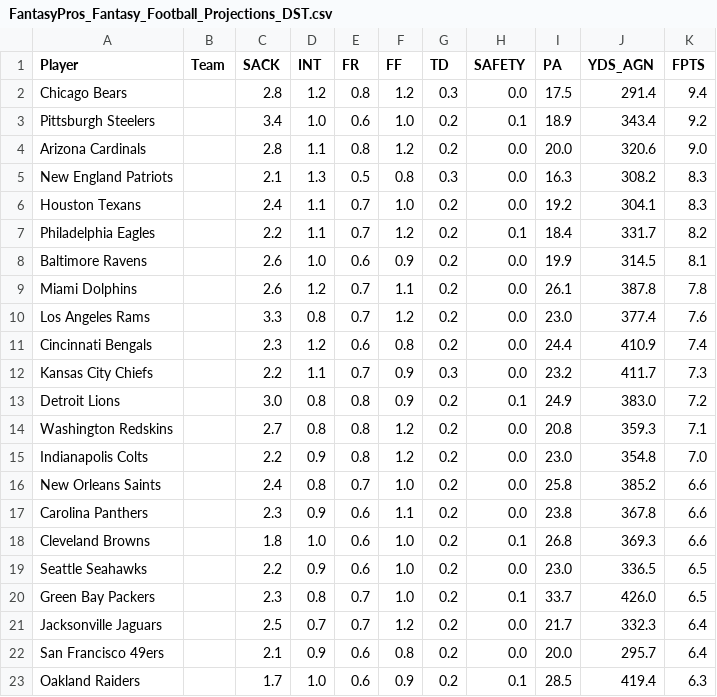
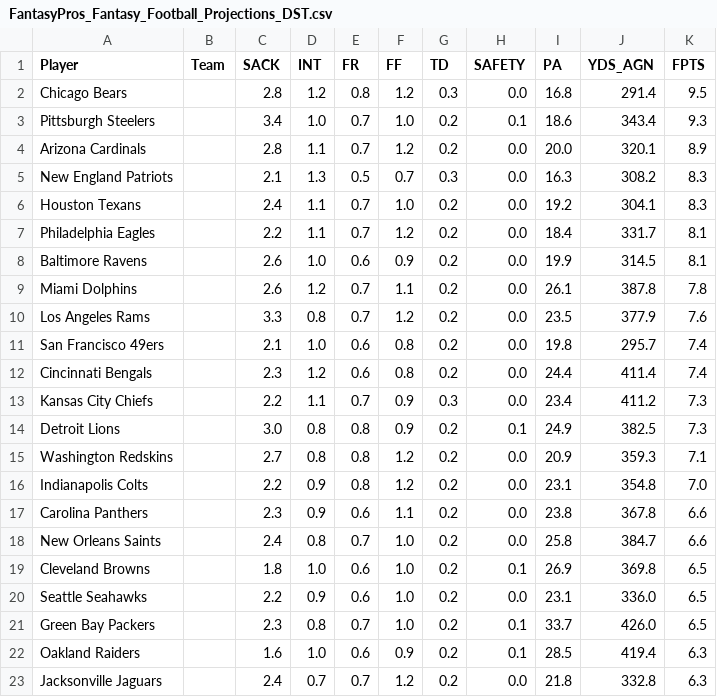
Before and after one commit to andrewrandall/draftkings, a CSV file: Data/w8/FantasyPros_Fantasy_Football_Projections_DST.csv, drawn as a sheet; only a part is shown; the diff covers the shown part only.

```diff
--- a/Data/w8/FantasyPros_Fantasy_Football_Projections_DST.csv
+++ b/Data/w8/FantasyPros_Fantasy_Football_Projections_DST.csv
@@ -1,23 +1,23 @@
 "Player","Team","SACK","INT","FR","FF","TD","SAFETY","PA","YDS_AGN","FPTS"
-"Chicago Bears","","2.8","1.2","0.8","1.2","0.3","0.0","17.5","291.4","9.4"
-"Pittsburgh Steelers","","3.4","1.0","0.6","1.0","0.2","0.1","18.9","343.4","9.2"
-"Arizona Cardinals","","2.8","1.1","0.8","1.2","0.2","0.0","20.0","320.6","9.0"
-"New England Patriots","","2.1","1.3","0.5","0.8","0.3","0.0","16.3","308.2","8.3"
+"Chicago Bears","","2.8","1.2","0.8","1.2","0.3","0.0","16.8","291.4","9.5"
+"Pittsburgh Steelers","","3.4","1.0","0.7","1.0","0.2","0.1","18.6","343.4","9.3"
+"Arizona Cardinals","","2.8","1.1","0.7","1.2","0.2","0.0","20.0","320.1","8.9"
+"New England Patriots","","2.1","1.3","0.5","0.7","0.3","0.0","16.3","308.2","8.3"
 "Houston Texans","","2.4","1.1","0.7","1.0","0.2","0.0","19.2","304.1","8.3"
-"Philadelphia Eagles","","2.2","1.1","0.7","1.2","0.2","0.1","18.4","331.7","8.2"
+"Philadelphia Eagles","","2.2","1.1","0.7","1.2","0.2","0.0","18.4","331.7","8.1"
 "Baltimore Ravens","","2.6","1.0","0.6","0.9","0.2","0.0","19.9","314.5","8.1"
 "Miami Dolphins","","2.6","1.2","0.7","1.1","0.2","0.0","26.1","387.8","7.8"
-"Los Angeles Rams","","3.3","0.8","0.7","1.2","0.2","0.0","23.0","377.4","7.6"
-"Cincinnati Bengals","","2.3","1.2","0.6","0.8","0.2","0.0","24.4","410.9","7.4"
-"Kansas City Chiefs","","2.2","1.1","0.7","0.9","0.3","0.0","23.2","411.7","7.3"
-"Detroit Lions","","3.0","0.8","0.8","0.9","0.2","0.1","24.9","383.0","7.2"
-"Washington Redskins","","2.7","0.8","0.8","1.2","0.2","0.0","20.8","359.3","7.1"
-"Indianapolis Colts","","2.2","0.9","0.8","1.2","0.2","0.0","23.0","354.8","7.0"
-"New Orleans Saints","","2.4","0.8","0.7","1.0","0.2","0.0","25.8","385.2","6.6"
+"Los Angeles Rams","","3.3","0.8","0.7","1.2","0.2","0.0","23.5","377.9","7.6"
+"San Francisco 49ers","","2.1","1.0","0.6","0.8","0.2","0.0","19.8","295.7","7.4"
+"Cincinnati Bengals","","2.3","1.2","0.6","0.8","0.2","0.0","24.4","411.4","7.4"
+"Kansas City Chiefs","","2.2","1.1","0.7","0.9","0.3","0.0","23.4","411.2","7.3"
+"Detroit Lions","","3.0","0.8","0.8","0.9","0.2","0.1","24.9","382.5","7.3"
+"Washington Redskins","","2.7","0.8","0.8","1.2","0.2","0.0","20.9","359.3","7.1"
+"Indianapolis Colts","","2.2","0.9","0.8","1.2","0.2","0.0","23.1","354.8","7.0"
 "Carolina Panthers","","2.3","0.9","0.6","1.1","0.2","0.0","23.8","367.8","6.6"
-"Cleveland Browns","","1.8","1.0","0.6","1.0","0.2","0.1","26.8","369.3","6.6"
-"Seattle Seahawks","","2.2","0.9","0.6","1.0","0.2","0.0","23.0","336.5","6.5"
+"New Orleans Saints","","2.4","0.8","0.7","1.0","0.2","0.0","25.8","384.7","6.6"
+"Cleveland Browns","","1.8","1.0","0.6","1.0","0.2","0.1","26.9","369.8","6.5"
+"Seattle Seahawks","","2.2","0.9","0.6","1.0","0.2","0.0","23.1","336.0","6.5"
 "Green Bay Packers","","2.3","0.8","0.7","1.0","0.2","0.1","33.7","426.0","6.5"
-"Jacksonville Jaguars","","2.5","0.7","0.7","1.2","0.2","0.0","21.7","332.3","6.4"
-"San Francisco 49ers","","2.1","0.9","0.6","0.8","0.2","0.0","20.0","295.7","6.4"
-"Oakland Raiders","","1.7","1.0","0.6","0.9","0.2","0.1","28.5","419.4","6.3"
+"Oakland Raiders","","1.6","1.0","0.6","0.9","0.2","0.1","28.5","419.4","6.3"
+"Jacksonville Jaguars","","2.4","0.7","0.7","1.2","0.2","0.0","21.8","332.8","6.3"
```
Also changed, not shown: 1 added row, 1 removed row and 11 edited cells elsewhere in this file, Data/w8/FantasyPros_Fantasy_Football_Projections_QB.csv, Data/w8/FantasyPros_Fantasy_Football_Projections_RB.csv, 2 other files.
